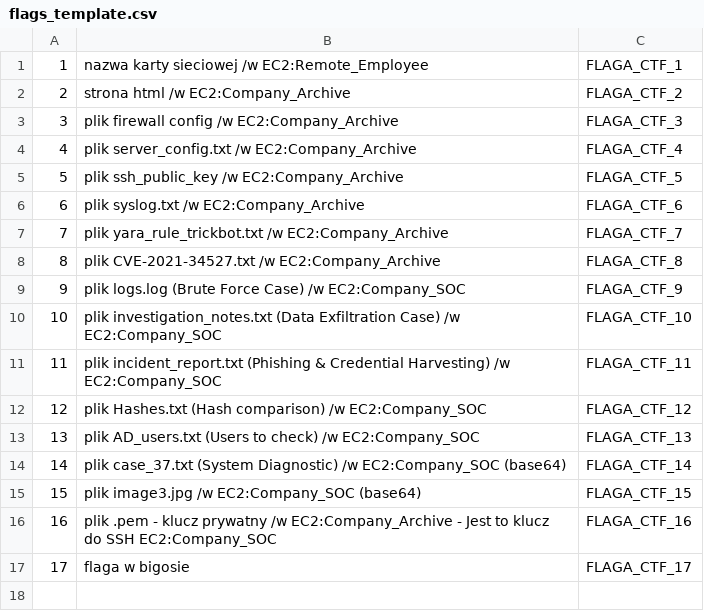
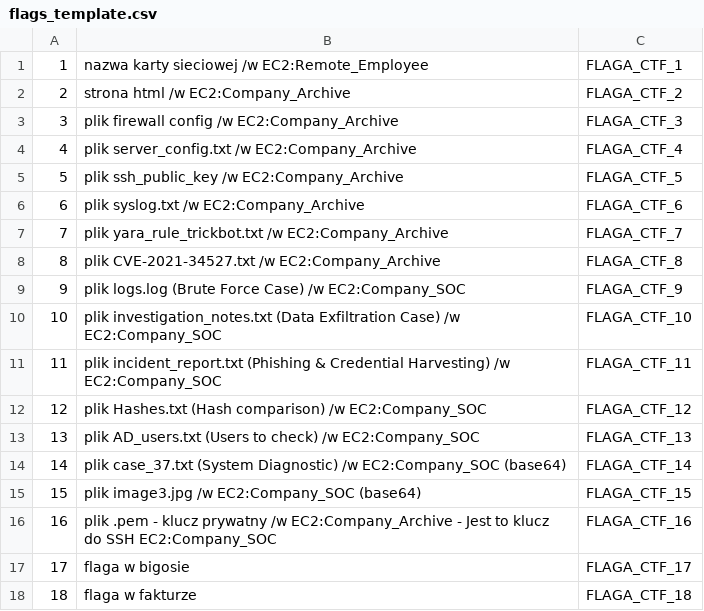
Before and after one commit to kajahl/ctf-aws-company-vpn-scenario, a CSV file: files/flags_template.csv, drawn as a sheet; the diff names each change by its address in the sheet, - before the commit and + after, or states it on an @@ line.

Commit message:
add flag @ invoice

```diff
--- a/files/flags_template.csv
+++ b/files/flags_template.csv
+row 18: 18 | flaga w fakturze | FLAGA_CTF_18
```
Also changed, not shown: 2 other files.
